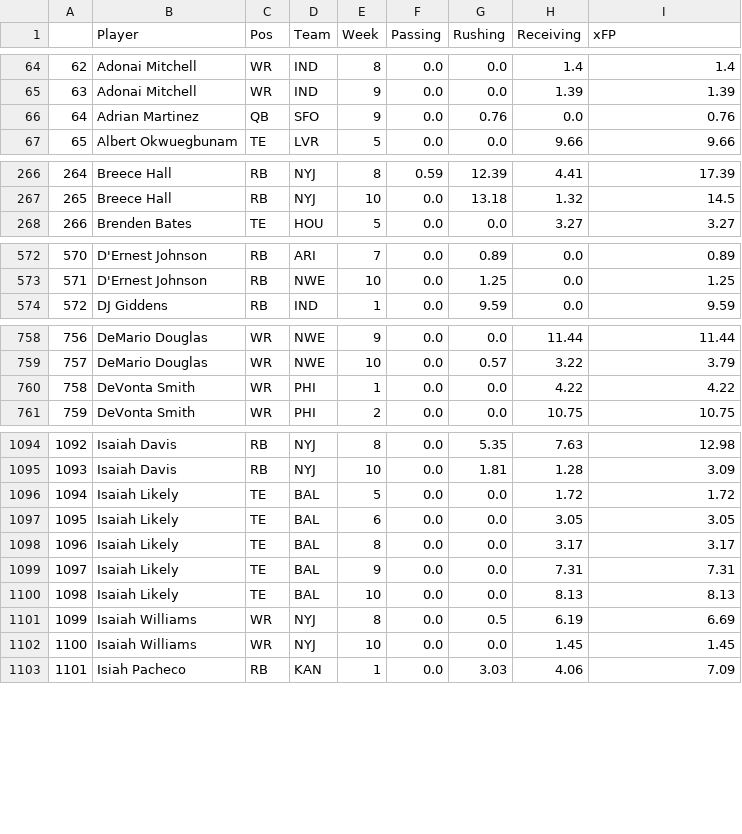
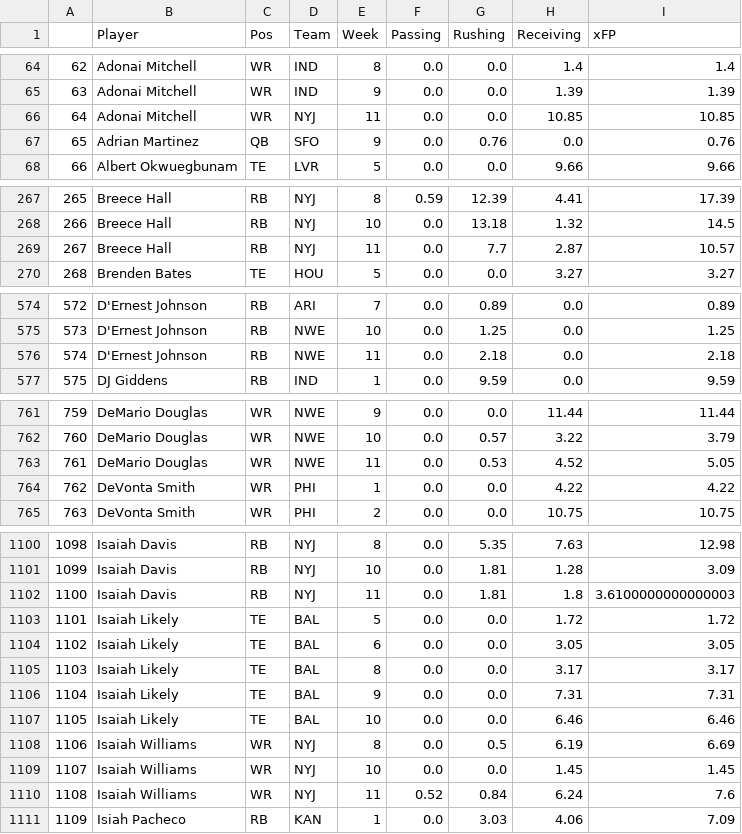
Before and after one commit to JonPGH/nflApp, a CSV file: Data/xFPData.csv, drawn as a sheet; only a part is shown, gaps mark what is left out; addresses are those after the commit; the diff covers the shown part only; the diff names each change by its address in the sheet, - before the commit and + after, or states it on an @@ line.

```diff
--- a/Data/xFPData.csv
+++ b/Data/xFPData.csv
+row 66: 64 | Adonai Mitchell | WR | NYJ | 11 | 0.0 | 0.0 | 10.85 | 10.85
@@ column A renumbered from row 67 down @@
+row 269: 267 | Breece Hall | RB | NYJ | 11 | 0.0 | 7.7 | 2.87 | 10.57
+row 576: 574 | D'Ernest Johnson | RB | NWE | 11 | 0.0 | 2.18 | 0.0 | 2.18
+row 763: 761 | DeMario Douglas | WR | NWE | 11 | 0.0 | 0.53 | 4.52 | 5.05
+row 1102: 1100 | Isaiah Davis | RB | NYJ | 11 | 0.0 | 1.81 | 1.8 | 3.6100000000000003
-H1107 (Receiving): 8.13
+H1107 (Receiving): 6.46
-I1107 (xFP): 8.13
+I1107 (xFP): 6.46
+row 1110: 1108 | Isaiah Williams | WR | NYJ | 11 | 0.52 | 0.84 | 6.24 | 7.6
```
Also changed, not shown: 10 added rows and 8 edited cells elsewhere in this file, Data/bookproj.csv, Data/ja_proj.csv, 8 other files.
